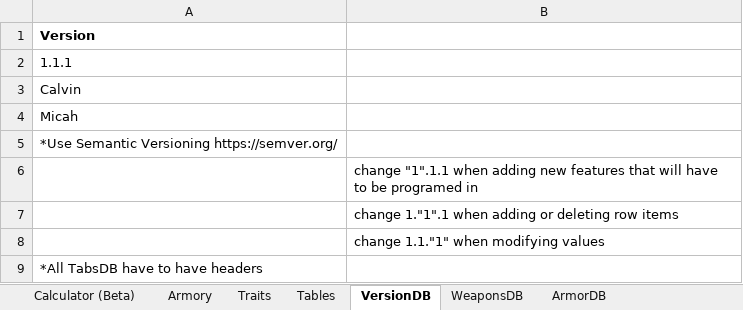
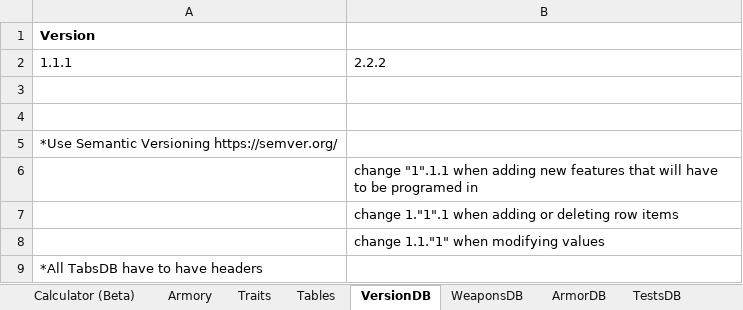
Before and after one commit to AdamTasma/Vanguard, an Excel workbook: ExcelFileFolder/VanguardDB.xlsx, sheet VersionDB, drawn as a sheet; values as stored, in another font and other column widths than the file's, no borders; charts and pictures not drawn; the diff names each change by its address in the sheet, - before the commit and + after, or states it on an @@ line.

Commit message:
add VanguardTests with nunit and a TestModel

```diff
--- a/ExcelFileFolder/VanguardDB.xlsx (sheet VersionDB)
+++ b/ExcelFileFolder/VanguardDB.xlsx (sheet VersionDB)
+sheet tab: TestsDB
-B2: (empty)
+B2: 2.2.2
-A3: Calvin
+A3: (empty)
-A4: Micah
+A4: (empty)
```
Also changed, not shown: sheet Calculator (Beta), sheet ArmorDB, formulas that keep their value, charts or pictures, 8 other files.
